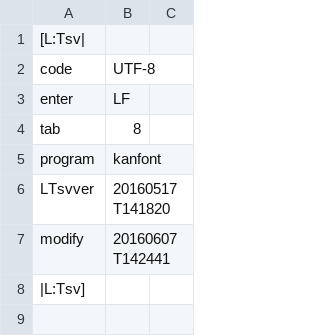
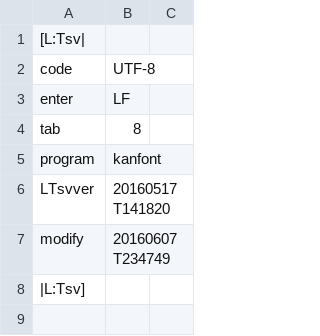
Before and after one commit to ooblog/LTsv9kantray, a TSV file: kanfont.tsv, drawn as a sheet; only a part is shown.

```diff
--- a/kanfont.tsv
+++ b/kanfont.tsv
@@ -6,3 +6,3 @@ program	kanfont
 LTsvver	20160517T141820
-modify	20160607T142441
+modify	20160607T234749
 |L:Tsv]
```
Also changed, not shown: kanchar.tsv, kanedit.tsv, 4 other files.
